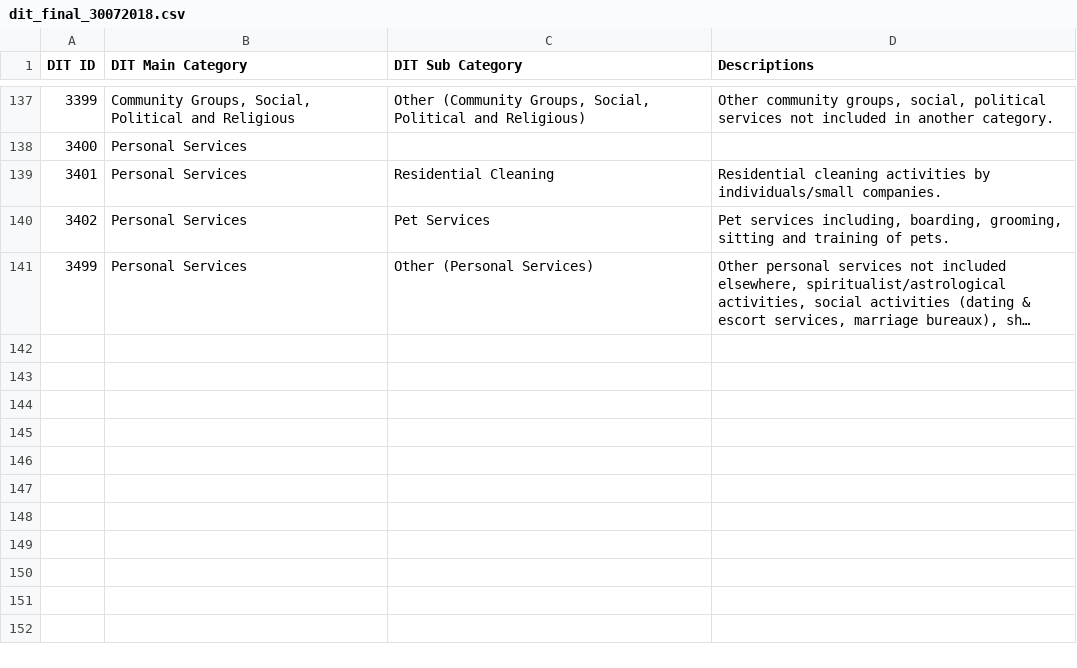
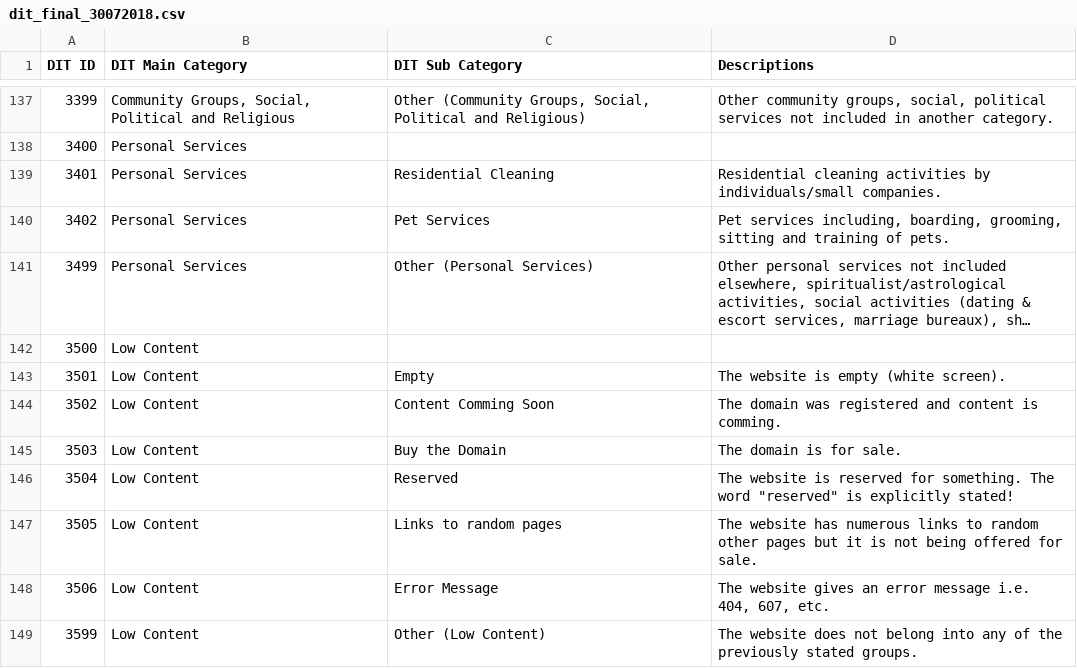
Before and after one commit to DENICeG/taxinomos_rest_server, a CSV file: categories/dit_final_30072018.csv, drawn as a sheet; only a part is shown, gaps mark what is left out; long unchanged cells end in …; the diff names each change by its address in the sheet, - before the commit and + after, or states it on an @@ line.

Commit message:
Included Low Content

```diff
--- a/categories/dit_final_30072018.csv
+++ b/categories/dit_final_30072018.csv
+row 142: 3500 | Low Content
+row 143: 3501 | Low Content | Empty | The website is empty (white screen).
+row 144: 3502 | Low Content | Content Comming Soon | The domain was registered and content is comming.
+row 145: 3503 | Low Content | Buy the Domain | The domain is for sale.
+row 146: 3504 | Low Content | Reserved | The website is reserved for something. The word "reserved" is explicitly stated!
+row 147: 3505 | Low Content | Links to random pages | The website has numerous links to random other pages but it is not being offered for sale.
+row 148: 3506 | Low Content | Error Message | The website gives an error message i.e. 404, 607, etc.
+row 149: 3599 | Low Content | Other (Low Content) | The website does not belong into any of the previously stated groups.
```
